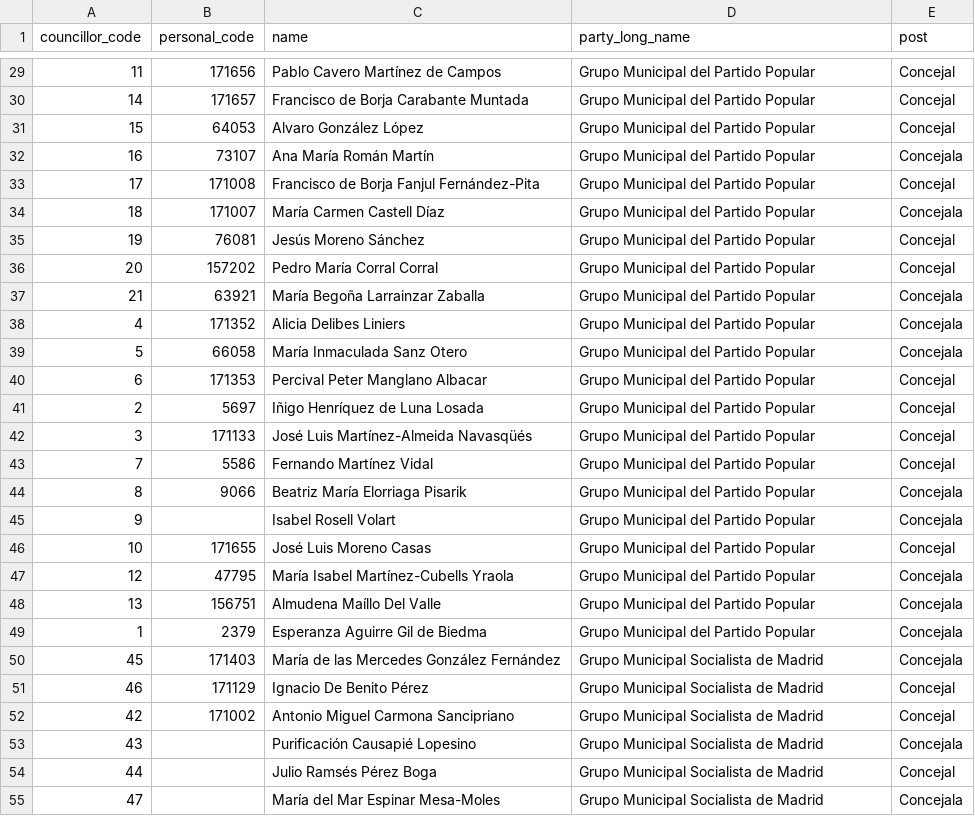
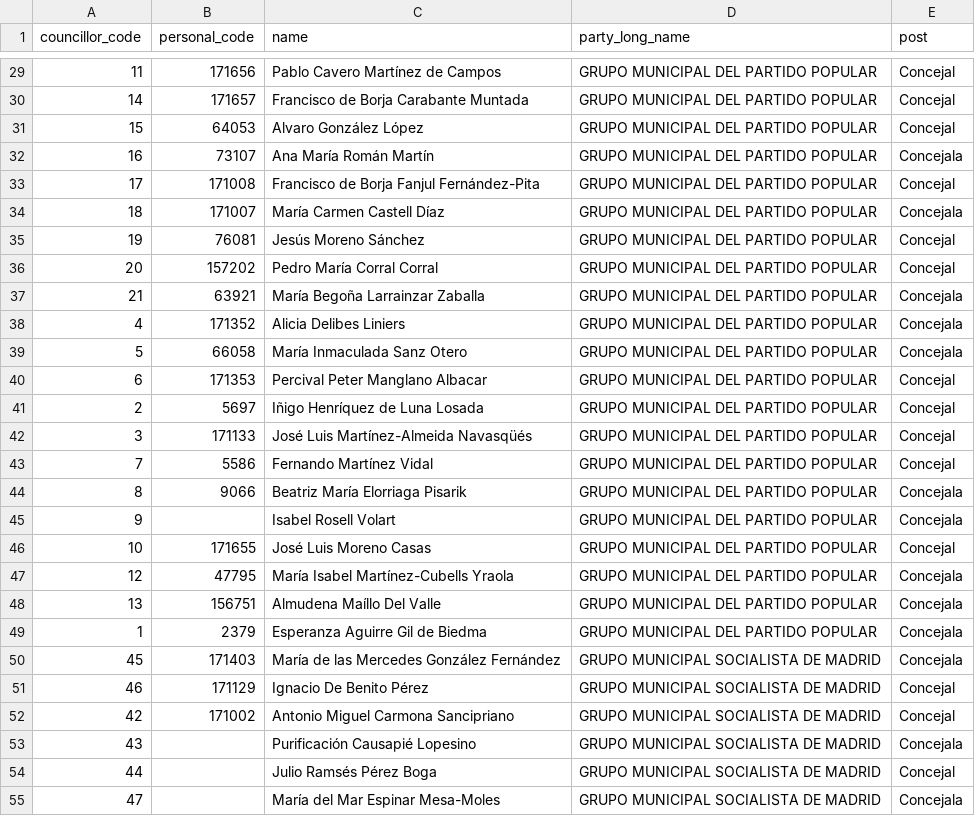
Before and after one commit to wairbut-m2c/transparencia, a CSV file: import-data/councillors.csv, drawn as a sheet; only a part is shown, gaps mark what is left out; the diff covers the shown part only.

Commit message:
makes the unit name in profile.csv match the one in parties.csv and councillors.csv, so that parties can be associated to people

```diff
--- a/import-data/councillors.csv
+++ b/import-data/councillors.csv
@@ -29,27 +29,27 @@ councillor_code,personal_code,name,party_long_name,post
-11,171656,Pablo Cavero Martínez de Campos,Grupo Municipal del Partido Popular,Concejal
-14,171657,Francisco de Borja Carabante Muntada,Grupo Municipal del Partido Popular,Concejal
-15,64053,Alvaro González López,Grupo Municipal del Partido Popular,Concejal
-16,73107,Ana María Román Martín,Grupo Municipal del Partido Popular,Concejala
-17,171008,Francisco de Borja Fanjul Fernández-Pita,Grupo Municipal del Partido Popular,Concejal
-18,171007,María Carmen Castell Díaz,Grupo Municipal del Partido Popular,Concejala
-19,76081,Jesús Moreno Sánchez,Grupo Municipal del Partido Popular,Concejal
-20,157202,Pedro María Corral Corral,Grupo Municipal del Partido Popular,Concejal
-21,63921,María Begoña Larrainzar Zaballa,Grupo Municipal del Partido Popular,Concejala
-4,171352,Alicia Delibes Liniers,Grupo Municipal del Partido Popular,Concejala
-5,66058,María Inmaculada Sanz Otero,Grupo Municipal del Partido Popular,Concejala
-6,171353,Percival Peter Manglano Albacar,Grupo Municipal del Partido Popular,Concejal
-2,5697,Iñigo Henríquez de Luna Losada,Grupo Municipal del Partido Popular,Concejal
-3,171133,José Luis Martínez-Almeida Navasqüés,Grupo Municipal del Partido Popular,Concejal
-7,5586,Fernando Martínez Vidal,Grupo Municipal del Partido Popular,Concejal
-8,9066,Beatriz María Elorriaga Pisarik,Grupo Municipal del Partido Popular,Concejala
-9,,Isabel Rosell Volart,Grupo Municipal del Partido Popular,Concejala
-10,171655,José Luis Moreno Casas,Grupo Municipal del Partido Popular,Concejal
-12,47795,María Isabel Martínez-Cubells Yraola,Grupo Municipal del Partido Popular,Concejala
-13,156751,Almudena Maíllo Del Valle,Grupo Municipal del Partido Popular,Concejala
-1,2379,Esperanza Aguirre Gil de Biedma,Grupo Municipal del Partido Popular,Concejala
-45,171403,María de las Mercedes González Fernández,Grupo Municipal Socialista de Madrid,Concejala
-46,171129,Ignacio De Benito  Pérez,Grupo Municipal Socialista de Madrid,Concejal
-42,171002,Antonio Miguel Carmona Sancipriano,Grupo Municipal Socialista de Madrid,Concejal
-43,,Purificación Causapié Lopesino,Grupo Municipal Socialista de Madrid,Concejala
-44,,Julio Ramsés Pérez Boga,Grupo Municipal Socialista de Madrid,Concejal
-47,,María del Mar Espinar Mesa-Moles,Grupo Municipal Socialista de Madrid,Concejala
+11,171656,Pablo Cavero Martínez de Campos,GRUPO MUNICIPAL DEL PARTIDO POPULAR,Concejal
+14,171657,Francisco de Borja Carabante Muntada,GRUPO MUNICIPAL DEL PARTIDO POPULAR,Concejal
+15,64053,Alvaro González López,GRUPO MUNICIPAL DEL PARTIDO POPULAR,Concejal
+16,73107,Ana María Román Martín,GRUPO MUNICIPAL DEL PARTIDO POPULAR,Concejala
+17,171008,Francisco de Borja Fanjul Fernández-Pita,GRUPO MUNICIPAL DEL PARTIDO POPULAR,Concejal
+18,171007,María Carmen Castell Díaz,GRUPO MUNICIPAL DEL PARTIDO POPULAR,Concejala
+19,76081,Jesús Moreno Sánchez,GRUPO MUNICIPAL DEL PARTIDO POPULAR,Concejal
+20,157202,Pedro María Corral Corral,GRUPO MUNICIPAL DEL PARTIDO POPULAR,Concejal
+21,63921,María Begoña Larrainzar Zaballa,GRUPO MUNICIPAL DEL PARTIDO POPULAR,Concejala
+4,171352,Alicia Delibes Liniers,GRUPO MUNICIPAL DEL PARTIDO POPULAR,Concejala
+5,66058,María Inmaculada Sanz Otero,GRUPO MUNICIPAL DEL PARTIDO POPULAR,Concejala
+6,171353,Percival Peter Manglano Albacar,GRUPO MUNICIPAL DEL PARTIDO POPULAR,Concejal
+2,5697,Iñigo Henríquez de Luna Losada,GRUPO MUNICIPAL DEL PARTIDO POPULAR,Concejal
+3,171133,José Luis Martínez-Almeida Navasqüés,GRUPO MUNICIPAL DEL PARTIDO POPULAR,Concejal
+7,5586,Fernando Martínez Vidal,GRUPO MUNICIPAL DEL PARTIDO POPULAR,Concejal
+8,9066,Beatriz María Elorriaga Pisarik,GRUPO MUNICIPAL DEL PARTIDO POPULAR,Concejala
+9,,Isabel Rosell Volart,GRUPO MUNICIPAL DEL PARTIDO POPULAR,Concejala
+10,171655,José Luis Moreno Casas,GRUPO MUNICIPAL DEL PARTIDO POPULAR,Concejal
+12,47795,María Isabel Martínez-Cubells Yraola,GRUPO MUNICIPAL DEL PARTIDO POPULAR,Concejala
+13,156751,Almudena Maíllo Del Valle,GRUPO MUNICIPAL DEL PARTIDO POPULAR,Concejala
+1,2379,Esperanza Aguirre Gil de Biedma,GRUPO MUNICIPAL DEL PARTIDO POPULAR,Concejala
+45,171403,María de las Mercedes González Fernández,GRUPO MUNICIPAL SOCIALISTA DE MADRID,Concejala
+46,171129,Ignacio De Benito  Pérez,GRUPO MUNICIPAL SOCIALISTA DE MADRID,Concejal
+42,171002,Antonio Miguel Carmona Sancipriano,GRUPO MUNICIPAL SOCIALISTA DE MADRID,Concejal
+43,,Purificación Causapié Lopesino,GRUPO MUNICIPAL SOCIALISTA DE MADRID,Concejala
+44,,Julio Ramsés Pérez Boga,GRUPO MUNICIPAL SOCIALISTA DE MADRID,Concejal
+47,,María del Mar Espinar Mesa-Moles,GRUPO MUNICIPAL SOCIALISTA DE MADRID,Concejala
```
Also changed, not shown: 30 edited cells elsewhere in this file, import-data/parties.csv, 1 other file.
